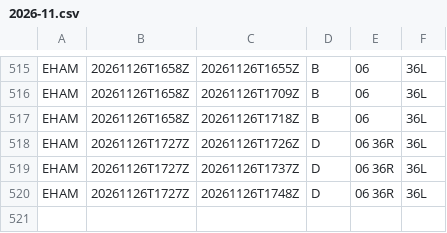
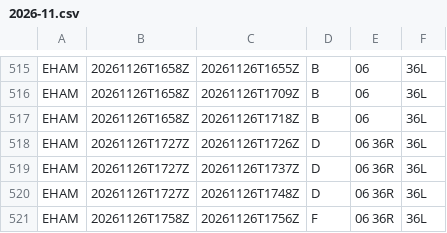
Before and after one commit to honghebincsg/pegasus-fid-gist, a CSV file: atis-history/EHAM/2026-11.csv, drawn as a sheet; only a part is shown, gaps mark what is left out.

```diff
--- a/atis-history/EHAM/2026-11.csv
+++ b/atis-history/EHAM/2026-11.csv
@@ -520 +520,2 @@ EHAM,20261126T1727Z,20261126T1737Z,D,06 36R,36L
 EHAM,20261126T1727Z,20261126T1748Z,D,06 36R,36L
+EHAM,20261126T1758Z,20261126T1756Z,F,06 36R,36L
```
Also changed, not shown: atis-history/KJFK/2026-11.csv, atis-history/KLAX/2026-11.csv, 4 other files.
